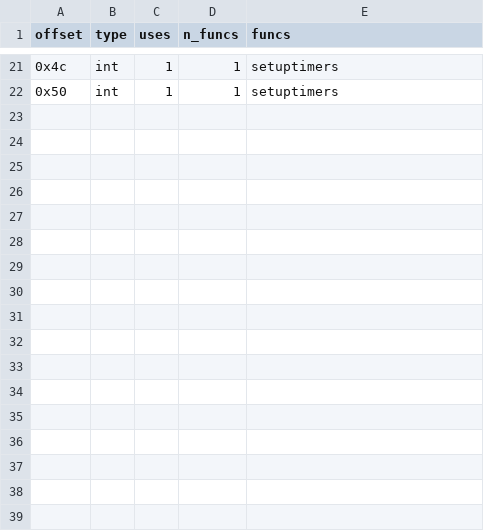
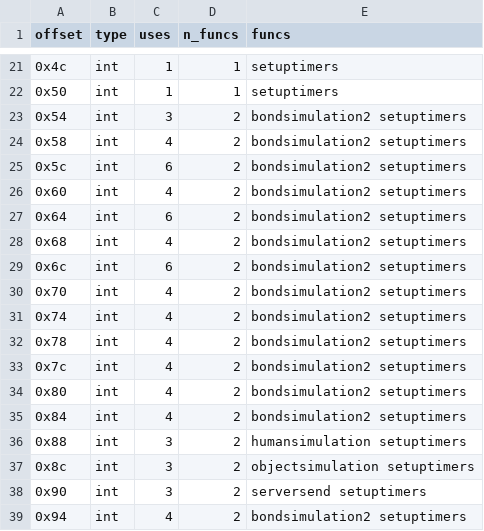
Before and after one commit to TheGreatVulpzin/OpenSubRosa24, a CSV file: analysis/structs/024d/timerlist.csv, drawn as a sheet; only a part is shown, gaps mark what is left out; the diff names each change by its address in the sheet, - before the commit and + after, or states it on an @@ line.

Commit message:
Name objectpacket and give timerlist its 024d size
objectpacket: the packobjectpacket functions use it (block score 1.0),
and the Linux 0.24c size 0xce14 ends 0xc before itemtype. timerlist is
0x54 bytes in Linux 0.24c, but the 024d profiler uses it up to +0x94.
As 0xa0 bytes it ends exactly at speex.

The full gate shows no drop.

```diff
--- a/analysis/structs/024d/timerlist.csv
+++ b/analysis/structs/024d/timerlist.csv
+row 23: 0x54 | int | 3 | 2 | bondsimulation2 setuptimers
+row 24: 0x58 | int | 4 | 2 | bondsimulation2 setuptimers
+row 25: 0x5c | int | 6 | 2 | bondsimulation2 setuptimers
+row 26: 0x60 | int | 4 | 2 | bondsimulation2 setuptimers
+row 27: 0x64 | int | 6 | 2 | bondsimulation2 setuptimers
+row 28: 0x68 | int | 4 | 2 | bondsimulation2 setuptimers
+row 29: 0x6c | int | 6 | 2 | bondsimulation2 setuptimers
+row 30: 0x70 | int | 4 | 2 | bondsimulation2 setuptimers
+row 31: 0x74 | int | 4 | 2 | bondsimulation2 setuptimers
+row 32: 0x78 | int | 4 | 2 | bondsimulation2 setuptimers
+row 33: 0x7c | int | 4 | 2 | bondsimulation2 setuptimers
+row 34: 0x80 | int | 4 | 2 | bondsimulation2 setuptimers
+row 35: 0x84 | int | 4 | 2 | bondsimulation2 setuptimers
+row 36: 0x88 | int | 3 | 2 | humansimulation setuptimers
+row 37: 0x8c | int | 3 | 2 | objectsimulation setuptimers
+row 38: 0x90 | int | 3 | 2 | serversend setuptimers
+row 39: 0x94 | int | 4 | 2 | bondsimulation2 setuptimers
```
Also changed, not shown: analysis/024d/manual_globals.csv, 6 other files.
